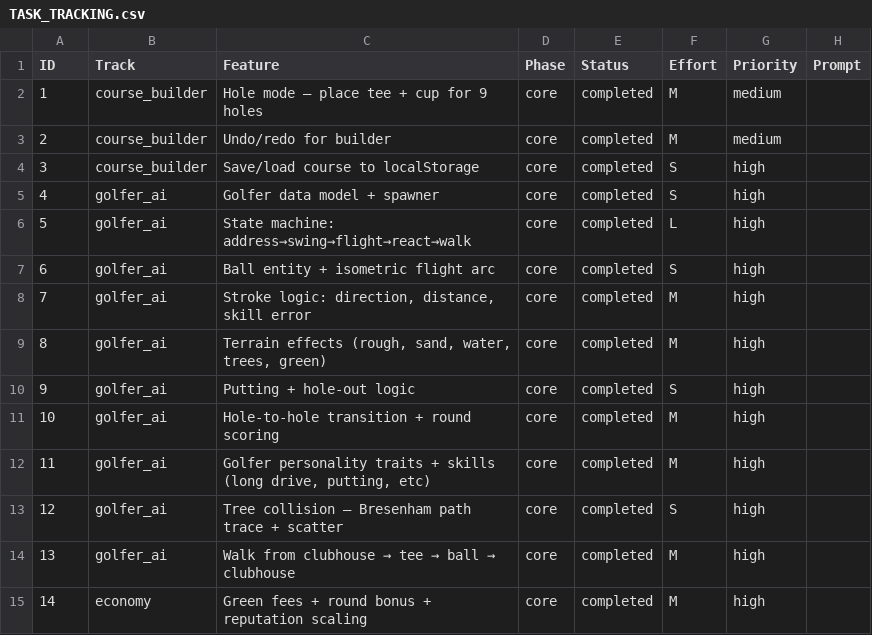
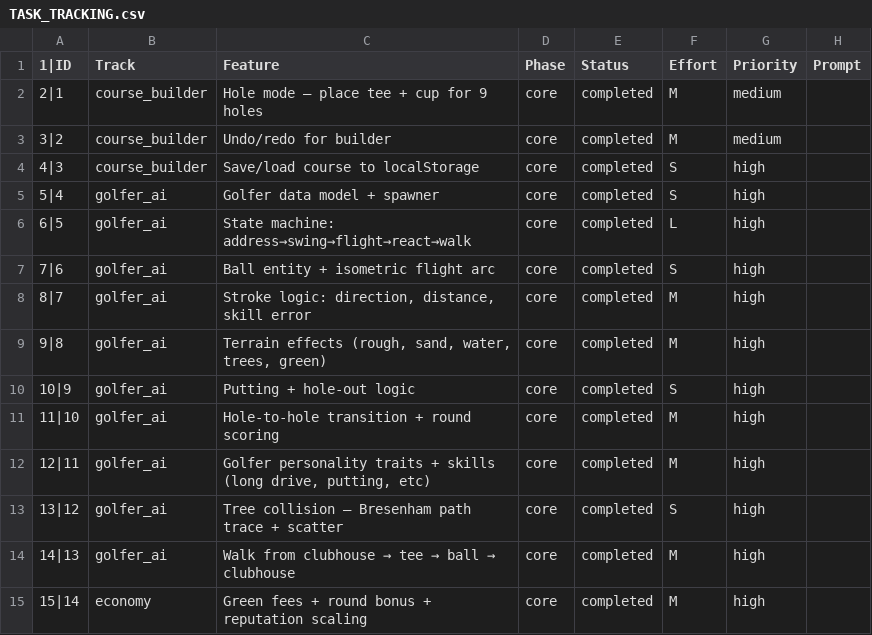
Before and after one commit to cbonoz/simgolf-web, a CSV file: TASK_TRACKING.csv, drawn as a sheet; only a part is shown; the diff covers the shown part only.

```diff
--- a/TASK_TRACKING.csv
+++ b/TASK_TRACKING.csv
@@ -1,15 +1,15 @@
-ID,Track,Feature,Phase,Status,Effort,Priority,Prompt
-1,course_builder,"Hole mode — place tee + cup for 9 holes",core,completed,M,medium,""
-2,course_builder,"Undo/redo for builder",core,completed,M,medium,""
-3,course_builder,"Save/load course to localStorage",core,completed,S,high,""
-4,golfer_ai,"Golfer data model + spawner",core,completed,S,high,""
-5,golfer_ai,"State machine: address→swing→flight→react→walk",core,completed,L,high,""
-6,golfer_ai,"Ball entity + isometric flight arc",core,completed,S,high,""
-7,golfer_ai,"Stroke logic: direction, distance, skill error",core,completed,M,high,""
-8,golfer_ai,"Terrain effects (rough, sand, water, trees, green)",core,completed,M,high,""
-9,golfer_ai,"Putting + hole-out logic",core,completed,S,high,""
-10,golfer_ai,"Hole-to-hole transition + round scoring",core,completed,M,high,""
-11,golfer_ai,"Golfer personality traits + skills (long drive, putting, etc)",core,completed,M,high,""
-12,golfer_ai,"Tree collision — Bresenham path trace + scatter",core,completed,S,high,""
-13,golfer_ai,"Walk from clubhouse → tee → ball → clubhouse",core,completed,M,high,""
-14,economy,"Green fees + round bonus + reputation scaling",core,completed,M,high,""
+     1|ID,Track,Feature,Phase,Status,Effort,Priority,Prompt
+     2|1,course_builder,"Hole mode — place tee + cup for 9 holes",core,completed,M,medium,""
+     3|2,course_builder,"Undo/redo for builder",core,completed,M,medium,""
+     4|3,course_builder,"Save/load course to localStorage",core,completed,S,high,""
+     5|4,golfer_ai,"Golfer data model + spawner",core,completed,S,high,""
+     6|5,golfer_ai,"State machine: address→swing→flight→react→walk",core,completed,L,high,""
+     7|6,golfer_ai,"Ball entity + isometric flight arc",core,completed,S,high,""
+     8|7,golfer_ai,"Stroke logic: direction, distance, skill error",core,completed,M,high,""
+     9|8,golfer_ai,"Terrain effects (rough, sand, water, trees, green)",core,completed,M,high,""
+    10|9,golfer_ai,"Putting + hole-out logic",core,completed,S,high,""
+    11|10,golfer_ai,"Hole-to-hole transition + round scoring",core,completed,M,high,""
+    12|11,golfer_ai,"Golfer personality traits + skills (long drive, putting, etc)",core,completed,M,high,""
+    13|12,golfer_ai,"Tree collision — Bresenham path trace + scatter",core,completed,S,high,""
+    14|13,golfer_ai,"Walk from clubhouse → tee → ball → clubhouse",core,completed,M,high,""
+    15|14,economy,"Green fees + round bonus + reputation scaling",core,completed,M,high,""
```
Also changed, not shown: 1 added row and 17 edited cells elsewhere in this file, 1 other file.
